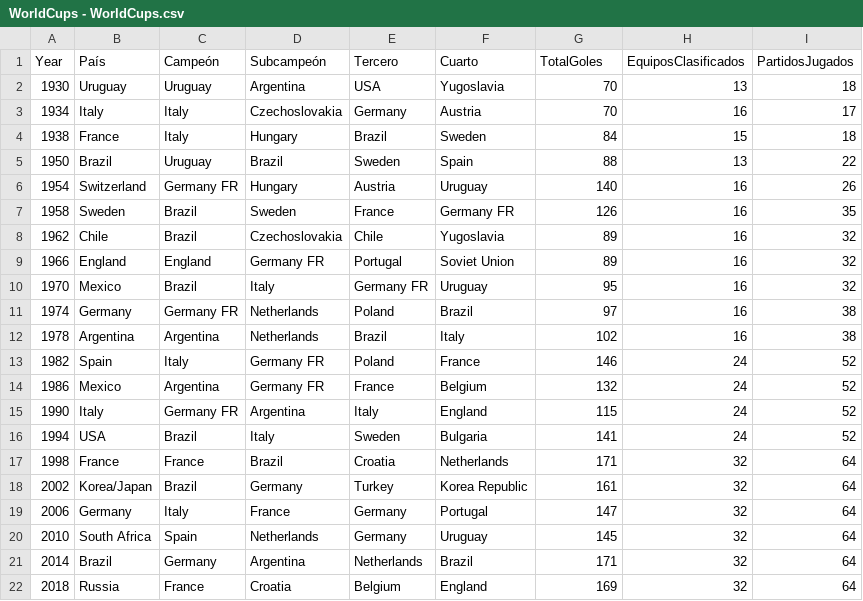
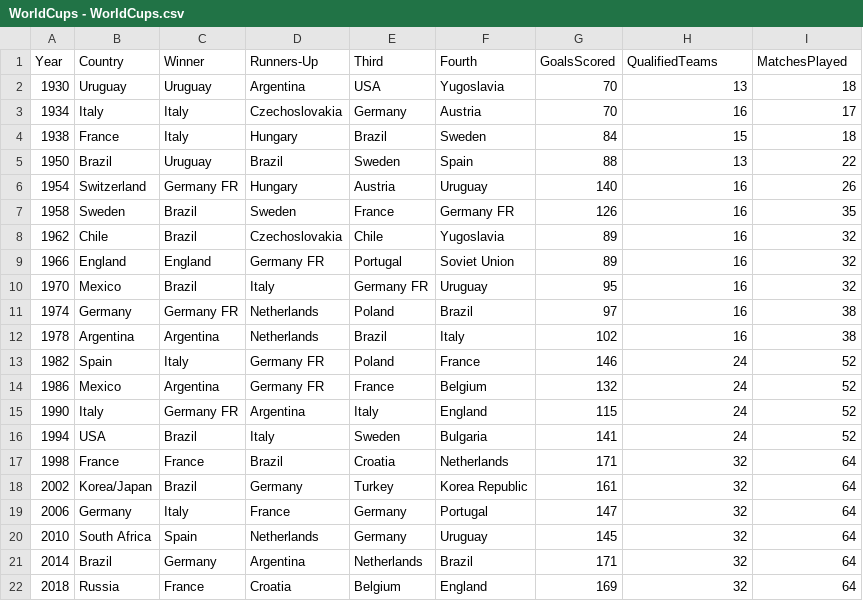
Before and after one commit to Milbol89/Database2, a CSV file: WorldCups - WorldCups.csv, drawn as a sheet.

Commit message:
Update WorldCups - WorldCups.csv

```diff
--- a/WorldCups - WorldCups.csv
+++ b/WorldCups - WorldCups.csv
@@ -1,2 +1,2 @@
-Year,País,Campeón,Subcampeón,Tercero,Cuarto,TotalGoles,EquiposClasificados,PartidosJugados
+Year,Country,Winner,Runners-Up,Third,Fourth,GoalsScored,QualifiedTeams,MatchesPlayed
 1930,Uruguay,Uruguay,Argentina,USA,Yugoslavia,70,13,18
```
